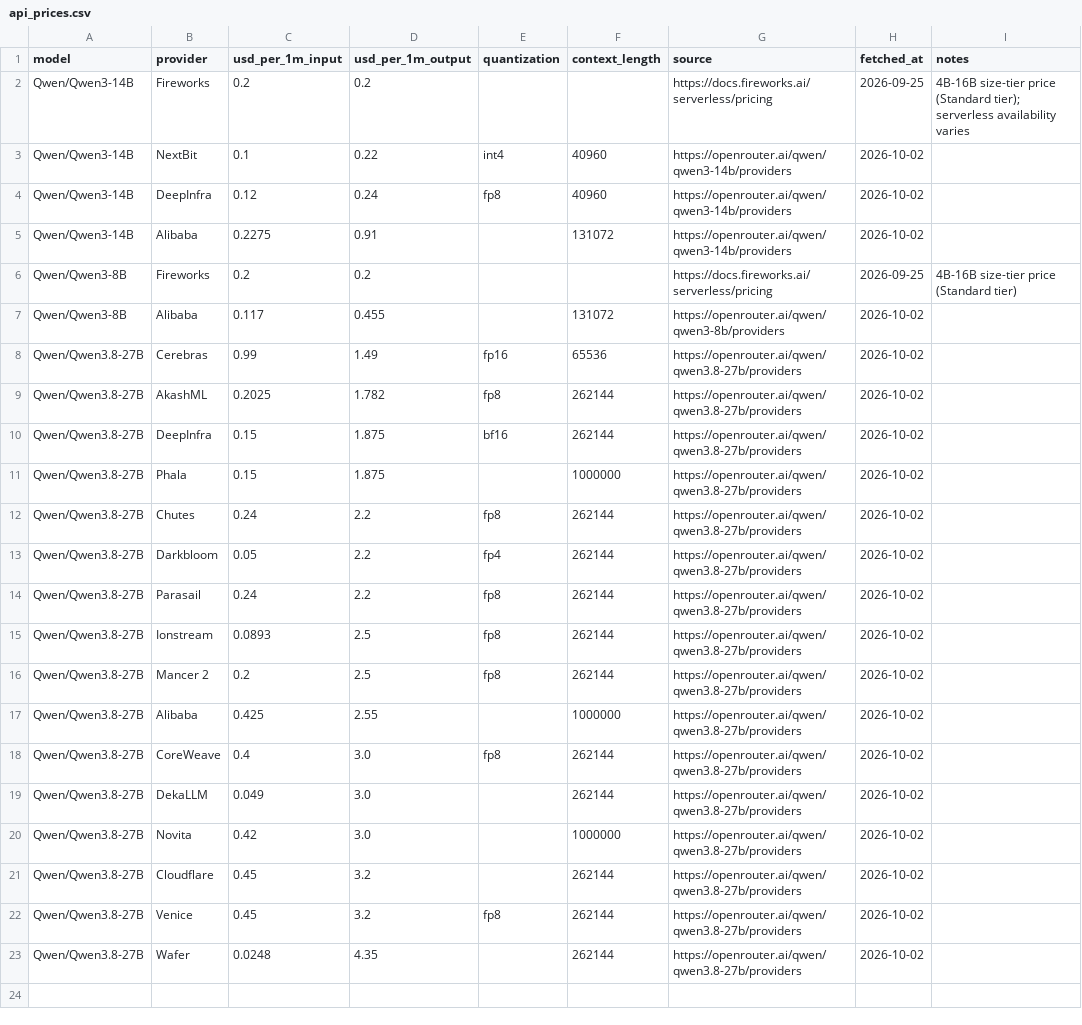
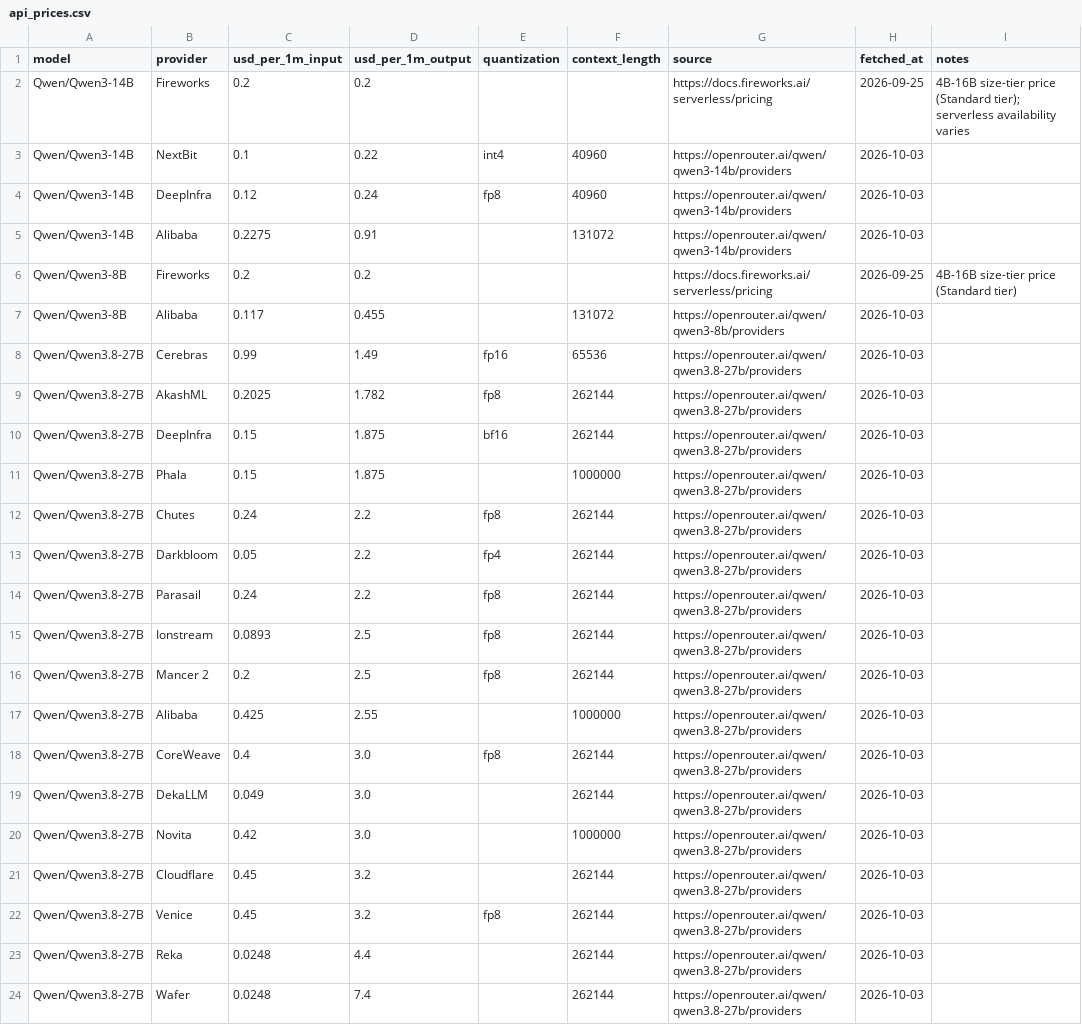
Before and after one commit to tgarg01/silybench-data, a CSV file: derived/csv/api_prices.csv, drawn as a sheet.

```diff
--- a/derived/csv/api_prices.csv
+++ b/derived/csv/api_prices.csv
@@ -2,22 +2,23 @@ model,provider,usd_per_1m_input,usd_per_1m_output,quantization,context_length,so
 Qwen/Qwen3-14B,Fireworks,0.2,0.2,,,https://docs.fireworks.ai/serverless/pricing,2026-09-25,4B-16B size-tier price (Standard tier); serverless availability varies
-Qwen/Qwen3-14B,NextBit,0.1,0.22,int4,40960,https://openrouter.ai/qwen/qwen3-14b/providers,2026-10-02,
-Qwen/Qwen3-14B,DeepInfra,0.12,0.24,fp8,40960,https://openrouter.ai/qwen/qwen3-14b/providers,2026-10-02,
-Qwen/Qwen3-14B,Alibaba,0.2275,0.91,,131072,https://openrouter.ai/qwen/qwen3-14b/providers,2026-10-02,
+Qwen/Qwen3-14B,NextBit,0.1,0.22,int4,40960,https://openrouter.ai/qwen/qwen3-14b/providers,2026-10-03,
+Qwen/Qwen3-14B,DeepInfra,0.12,0.24,fp8,40960,https://openrouter.ai/qwen/qwen3-14b/providers,2026-10-03,
+Qwen/Qwen3-14B,Alibaba,0.2275,0.91,,131072,https://openrouter.ai/qwen/qwen3-14b/providers,2026-10-03,
 Qwen/Qwen3-8B,Fireworks,0.2,0.2,,,https://docs.fireworks.ai/serverless/pricing,2026-09-25,4B-16B size-tier price (Standard tier)
-Qwen/Qwen3-8B,Alibaba,0.117,0.455,,131072,https://openrouter.ai/qwen/qwen3-8b/providers,2026-10-02,
-Qwen/Qwen3.8-27B,Cerebras,0.99,1.49,fp16,65536,https://openrouter.ai/qwen/qwen3.8-27b/providers,2026-10-02,
-Qwen/Qwen3.8-27B,AkashML,0.2025,1.782,fp8,262144,https://openrouter.ai/qwen/qwen3.8-27b/providers,2026-10-02,
-Qwen/Qwen3.8-27B,DeepInfra,0.15,1.875,bf16,262144,https://openrouter.ai/qwen/qwen3.8-27b/providers,2026-10-02,
-Qwen/Qwen3.8-27B,Phala,0.15,1.875,,1000000,https://openrouter.ai/qwen/qwen3.8-27b/providers,2026-10-02,
-Qwen/Qwen3.8-27B,Chutes,0.24,2.2,fp8,262144,https://openrouter.ai/qwen/qwen3.8-27b/providers,2026-10-02,
-Qwen/Qwen3.8-27B,Darkbloom,0.05,2.2,fp4,262144,https://openrouter.ai/qwen/qwen3.8-27b/providers,2026-10-02,
-Qwen/Qwen3.8-27B,Parasail,0.24,2.2,fp8,262144,https://openrouter.ai/qwen/qwen3.8-27b/providers,2026-10-02,
-Qwen/Qwen3.8-27B,Ionstream,0.0893,2.5,fp8,262144,https://openrouter.ai/qwen/qwen3.8-27b/providers,2026-10-02,
-Qwen/Qwen3.8-27B,Mancer 2,0.2,2.5,fp8,262144,https://openrouter.ai/qwen/qwen3.8-27b/providers,2026-10-02,
-Qwen/Qwen3.8-27B,Alibaba,0.425,2.55,,1000000,https://openrouter.ai/qwen/qwen3.8-27b/providers,2026-10-02,
-Qwen/Qwen3.8-27B,CoreWeave,0.4,3.0,fp8,262144,https://openrouter.ai/qwen/qwen3.8-27b/providers,2026-10-02,
-Qwen/Qwen3.8-27B,DekaLLM,0.049,3.0,,262144,https://openrouter.ai/qwen/qwen3.8-27b/providers,2026-10-02,
-Qwen/Qwen3.8-27B,Novita,0.42,3.0,,1000000,https://openrouter.ai/qwen/qwen3.8-27b/providers,2026-10-02,
-Qwen/Qwen3.8-27B,Cloudflare,0.45,3.2,,262144,https://openrouter.ai/qwen/qwen3.8-27b/providers,2026-10-02,
-Qwen/Qwen3.8-27B,Venice,0.45,3.2,fp8,262144,https://openrouter.ai/qwen/qwen3.8-27b/providers,2026-10-02,
-Qwen/Qwen3.8-27B,Wafer,0.0248,4.35,,262144,https://openrouter.ai/qwen/qwen3.8-27b/providers,2026-10-02,
+Qwen/Qwen3-8B,Alibaba,0.117,0.455,,131072,https://openrouter.ai/qwen/qwen3-8b/providers,2026-10-03,
+Qwen/Qwen3.8-27B,Cerebras,0.99,1.49,fp16,65536,https://openrouter.ai/qwen/qwen3.8-27b/providers,2026-10-03,
+Qwen/Qwen3.8-27B,AkashML,0.2025,1.782,fp8,262144,https://openrouter.ai/qwen/qwen3.8-27b/providers,2026-10-03,
+Qwen/Qwen3.8-27B,DeepInfra,0.15,1.875,bf16,262144,https://openrouter.ai/qwen/qwen3.8-27b/providers,2026-10-03,
+Qwen/Qwen3.8-27B,Phala,0.15,1.875,,1000000,https://openrouter.ai/qwen/qwen3.8-27b/providers,2026-10-03,
+Qwen/Qwen3.8-27B,Chutes,0.24,2.2,fp8,262144,https://openrouter.ai/qwen/qwen3.8-27b/providers,2026-10-03,
+Qwen/Qwen3.8-27B,Darkbloom,0.05,2.2,fp4,262144,https://openrouter.ai/qwen/qwen3.8-27b/providers,2026-10-03,
+Qwen/Qwen3.8-27B,Parasail,0.24,2.2,fp8,262144,https://openrouter.ai/qwen/qwen3.8-27b/providers,2026-10-03,
+Qwen/Qwen3.8-27B,Ionstream,0.0893,2.5,fp8,262144,https://openrouter.ai/qwen/qwen3.8-27b/providers,2026-10-03,
+Qwen/Qwen3.8-27B,Mancer 2,0.2,2.5,fp8,262144,https://openrouter.ai/qwen/qwen3.8-27b/providers,2026-10-03,
+Qwen/Qwen3.8-27B,Alibaba,0.425,2.55,,1000000,https://openrouter.ai/qwen/qwen3.8-27b/providers,2026-10-03,
+Qwen/Qwen3.8-27B,CoreWeave,0.4,3.0,fp8,262144,https://openrouter.ai/qwen/qwen3.8-27b/providers,2026-10-03,
+Qwen/Qwen3.8-27B,DekaLLM,0.049,3.0,,262144,https://openrouter.ai/qwen/qwen3.8-27b/providers,2026-10-03,
+Qwen/Qwen3.8-27B,Novita,0.42,3.0,,1000000,https://openrouter.ai/qwen/qwen3.8-27b/providers,2026-10-03,
+Qwen/Qwen3.8-27B,Cloudflare,0.45,3.2,,262144,https://openrouter.ai/qwen/qwen3.8-27b/providers,2026-10-03,
+Qwen/Qwen3.8-27B,Venice,0.45,3.2,fp8,262144,https://openrouter.ai/qwen/qwen3.8-27b/providers,2026-10-03,
+Qwen/Qwen3.8-27B,Reka,0.0248,4.4,,262144,https://openrouter.ai/qwen/qwen3.8-27b/providers,2026-10-03,
+Qwen/Qwen3.8-27B,Wafer,0.0248,7.4,,262144,https://openrouter.ai/qwen/qwen3.8-27b/providers,2026-10-03,
```
Also changed, not shown: derived/csv/gpu_prices.csv, derived/csv/hosted_costs.csv, 4 other files.
